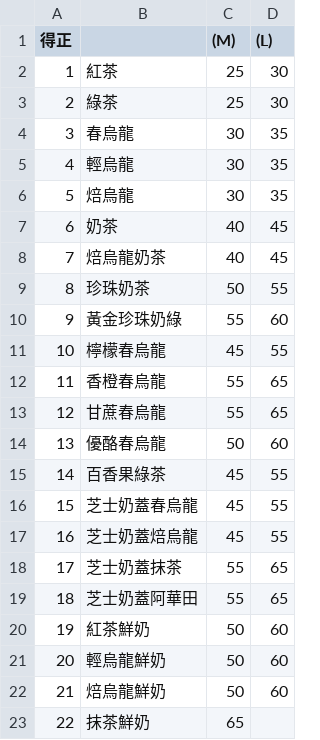
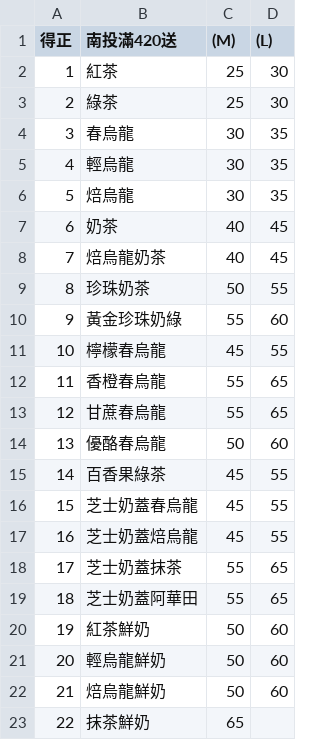
Before and after one commit to chih-kang-huang/nca-linebot, a CSV file: data/beverage/得正.csv, drawn as a sheet.

Commit message:
update

```diff
--- a/data/beverage/得正.csv
+++ b/data/beverage/得正.csv
@@ -1,2 +1,2 @@
-得正,,(M),(L)
+得正,南投滿420送,(M),(L)
 1,紅茶,25,30
```
